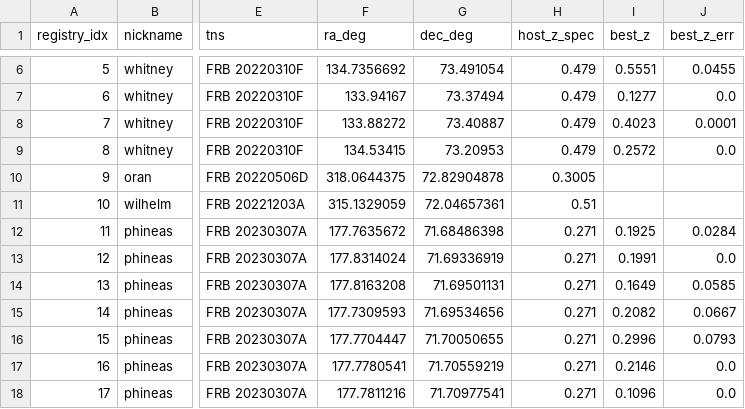
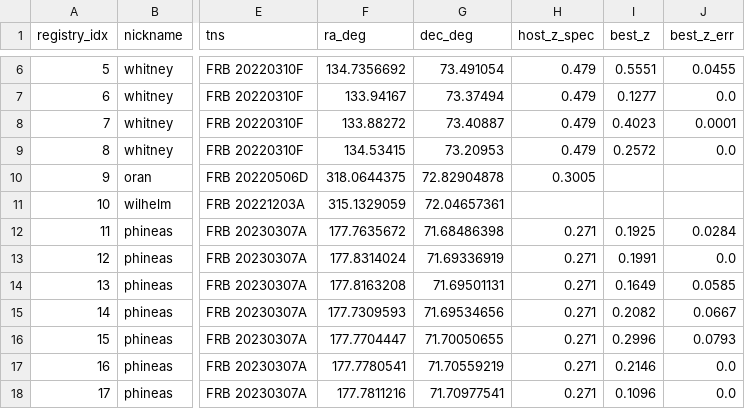
Before and after one commit to dsa110/dsa110-FLITS, a CSV file: galaxies/foreground/data/expanded_catalog_cross_references.csv, drawn as a sheet; only a part is shown, gaps mark what is left out; the diff names each change by its address in the sheet, - before the commit and + after, or states it on an @@ line.

```diff
--- a/galaxies/foreground/data/expanded_catalog_cross_references.csv
+++ b/galaxies/foreground/data/expanded_catalog_cross_references.csv
-H11 (host_z_spec): 0.51
+H11 (host_z_spec): (empty)
```
Also changed, not shown: galaxies/foreground/data/frozen_census/foreground.csv, galaxies/foreground/data/frozen_census/foreground_final.csv, 9 other files.
